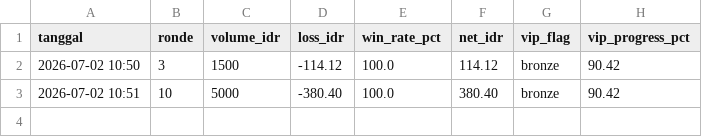
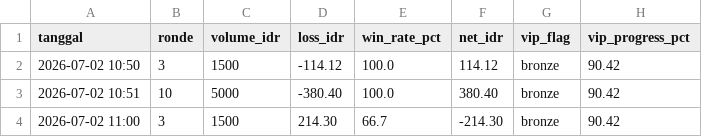
Before and after one commit to Unknown747/Stakedot, a CSV file: log_sesi.csv, drawn as a sheet; the diff names each change by its address in the sheet, - before the commit and + after, or states it on an @@ line.

```diff
--- a/log_sesi.csv
+++ b/log_sesi.csv
+row 4: 2026-07-02 11:00 | 3 | 1500 | 214.30 | 66.7 | -214.30 | bronze | 90.42
```
Also changed, not shown: 4 other files.
